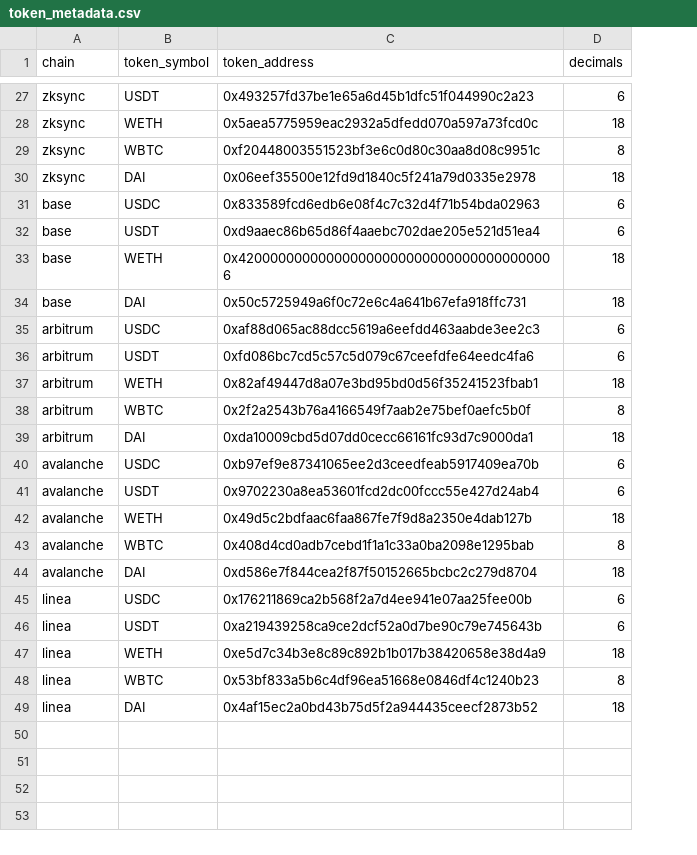
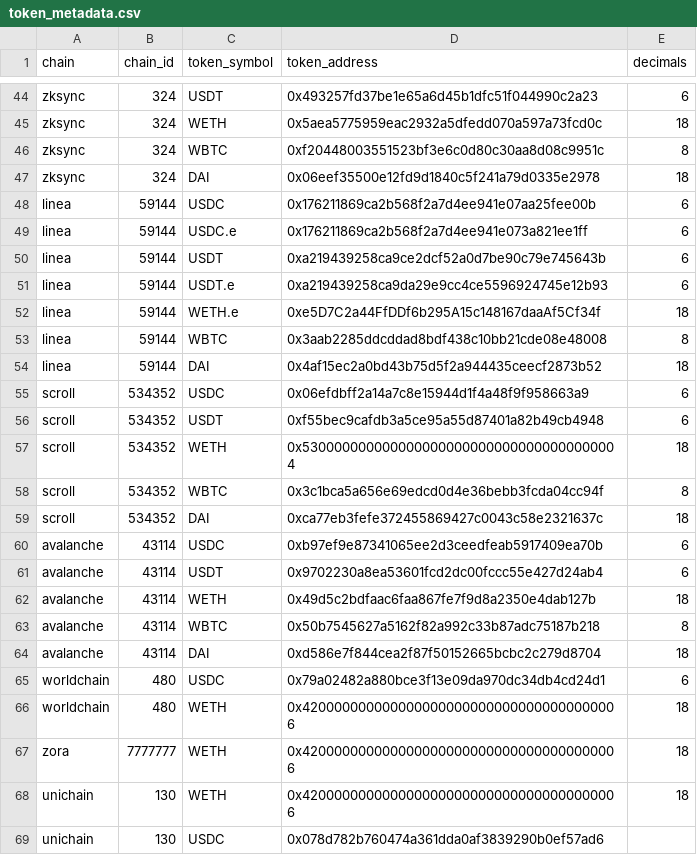
Before and after one commit to 0xlong/across-analytics, a CSV file: data/seeds/token_metadata.csv, drawn as a sheet; only a part is shown, gaps mark what is left out; removed rows and columns are numbered as before the commit, all else as after; the diff covers the shown part only; the diff names each change by its address in the sheet, - before the commit and + after, or states it on an @@ line.

Commit message:
Added intermediate models with amount conversion and token names; also unnested array of refunds

```diff
--- a/data/seeds/token_metadata.csv
+++ b/data/seeds/token_metadata.csv
+column B (chain_id), rows 44-47: all 324; rows 55-66: 534352 | 534352 | 534352 | 534352 | 534352 | 43114 | 43114 | 43114 | 43114 | 43114 | 480 | 480
+row 48: linea | 59144 | USDC | 0x176211869ca2b568f2a7d4ee941e07aa25fee00b | 6
+row 49: linea | 59144 | USDC.e | 0x176211869ca2b568f2a7d4ee941e073a821ee1ff | 6
@@ row 46 moved to row 50: linea @@
+row 51: linea | 59144 | USDT.e | 0xa219439258ca9da29e9cc4ce5596924745e12b93 | 6
+row 52: linea | 59144 | WETH.e | 0xe5D7C2a44FfDDf6b295A15c148167daaAf5Cf34f | 18
+row 53: linea | 59144 | WBTC | 0x3aab2285ddcddad8bdf438c10bb21cde08e48008 | 8
@@ row 49 moved to row 54: linea @@
-A55:A57 (chain): base
+A55:A57 (chain): scroll
-D55 (token_address): 0x833589fcd6edb6e08f4c7c32d4f71b54bda02963
+D55 (token_address): 0x06efdbff2a14a7c8e15944d1f4a48f9f958663a9
-D56 (token_address): 0xd9aaec86b65d86f4aaebc702dae205e521d51ea4
+D56 (token_address): 0xf55bec9cafdb3a5ce95a55d87401a82b49cb4948
-D57 (token_address): 0x4200000000000000000000000000000000000006
+D57 (token_address): 0x5300000000000000000000000000000000000004
@@ row 34 moved to row 33: base @@
@@ row 35 moved to row 34: arbitrum @@
-row 36: arbitrum | USDT | 0xfd086bc7cd5c57c5d079c67ceefdfe64eedc4fa6 | 6
-row 37: arbitrum | WETH | 0x82af49447d8a07e3bd95bd0d56f35241523fbab1 | 18
-A58:A59 (chain): arbitrum
+A58:A59 (chain): scroll
-D58 (token_address): 0x2f2a2543b76a4166549f7aab2e75bef0aefc5b0f
+D58 (token_address): 0x3c1bca5a656e69edcd0d4e36bebb3fcda04cc94f
-D59 (token_address): 0xda10009cbd5d07dd0cecc66161fc93d7c9000da1
+D59 (token_address): 0xca77eb3fefe372455869427c0043c58e2321637c
-D63 (token_address): 0x408d4cd0adb7cebd1f1a1c33a0ba2098e1295bab
+D63 (token_address): 0x50b7545627a5162f82a992c33b87adc75187b218
-A65 (chain): linea
+A65 (chain): worldchain
-D65 (token_address): 0x176211869ca2b568f2a7d4ee941e07aa25fee00b
+D65 (token_address): 0x79a02482a880bce3f13e09da970dc34db4cd24d1
-A66 (chain): linea
+A66 (chain): worldchain
-D66 (token_address): 0xe5d7c34b3e8c89c892b1b017b38420658e38d4a9
+D66 (token_address): 0x4200000000000000000000000000000000000006
-row 48: linea | WBTC | 0x53bf833a5b6c4df96ea51668e0846df4c1240b23 | 8
+row 67: zora | 7777777 | WETH | 0x4200000000000000000000000000000000000006 | 18
+row 68: unichain | 130 | WETH | 0x4200000000000000000000000000000000000006 | 18
+row 69: unichain | 130 | USDC | 0x078d782b760474a361dda0af3839290b0ef57ad6
```
Also changed, not shown: 15 added rows and 9 edited cells elsewhere in this file, 38 other files.
